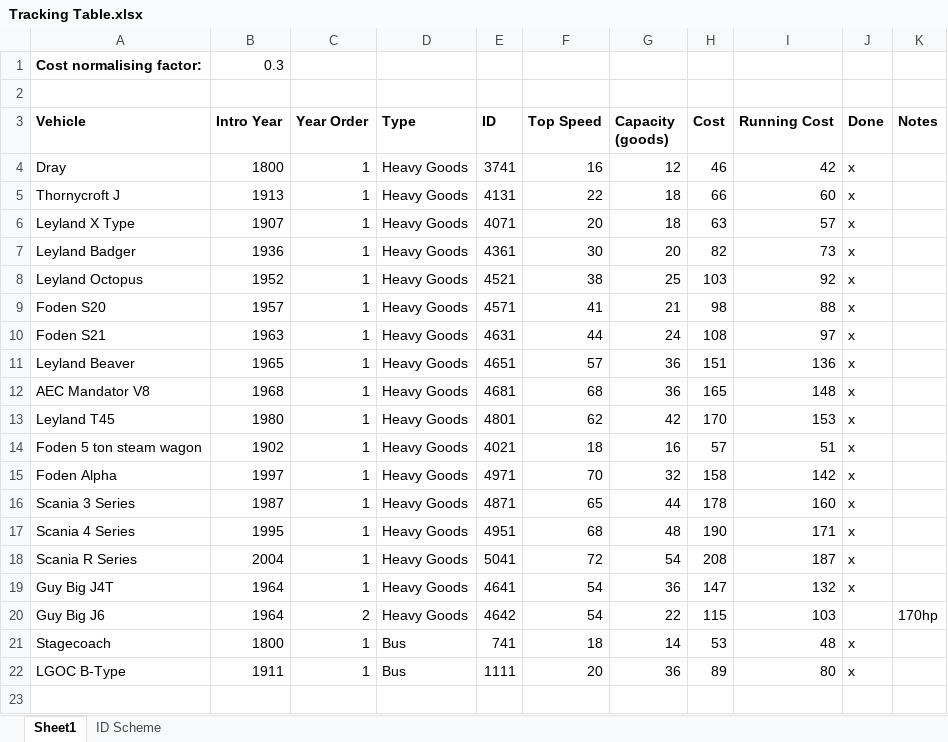
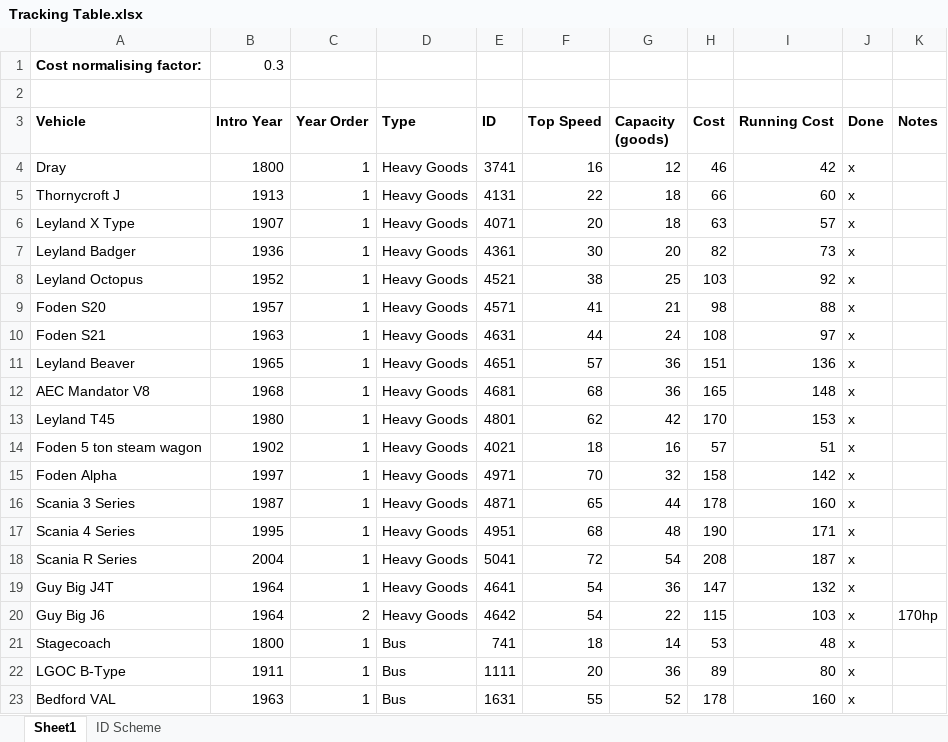
Before and after one commit to mattkimber/timberwolfs_road_vehicles, an Excel workbook: Tracking Table.xlsx, sheet Sheet1, drawn as a sheet; values as stored, in another font and other column widths than the file's, no borders; the diff names each change by its address in the sheet, - before the commit and + after, or states it on an @@ line.

Commit message:
Added Bedford VAL

```diff
--- a/Tracking Table.xlsx (sheet Sheet1)
+++ b/Tracking Table.xlsx (sheet Sheet1)
-J20 (Done): (empty)
+J20 (Done): x
+row 23: Bedford VAL | 1963 | 1 | Bus | 1631 | 55 | 52 | 178 | 160 | x
```
Also changed, not shown: 5 other files.
